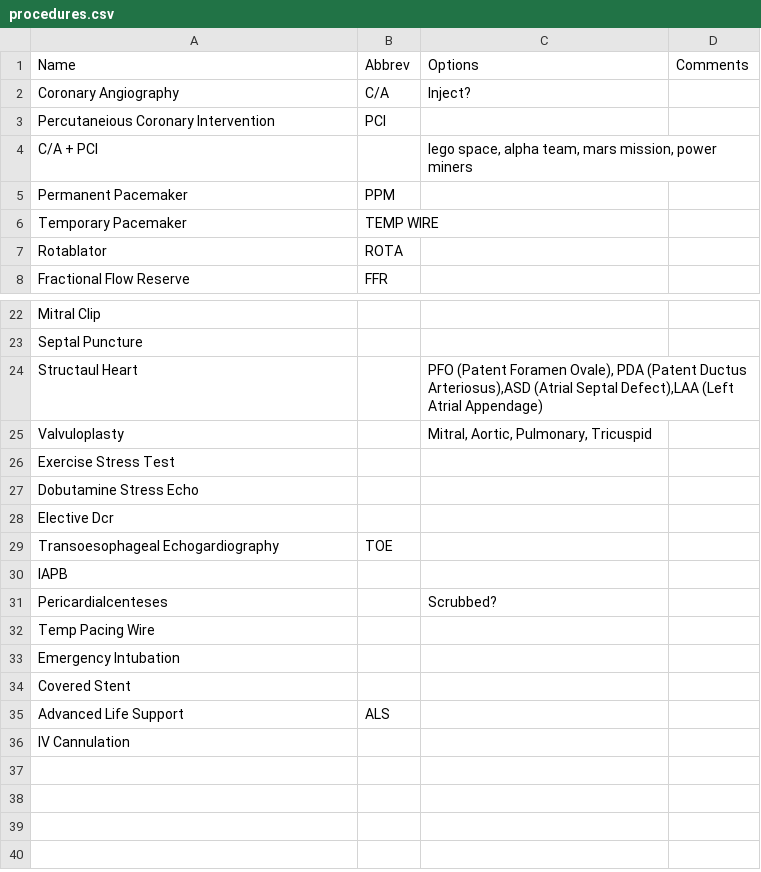
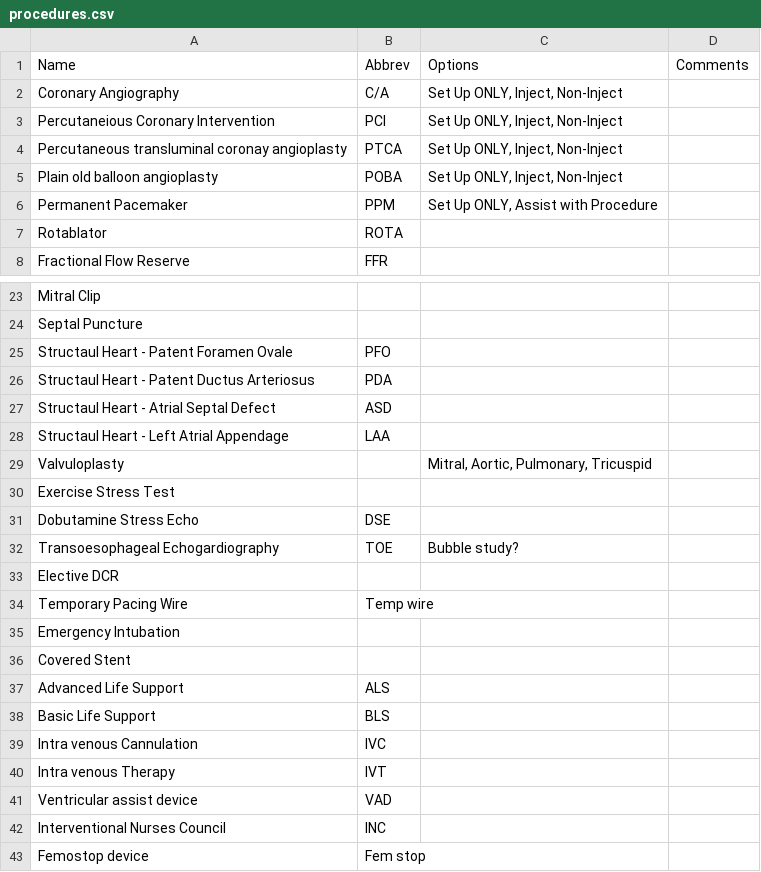
Before and after one commit to jgrevzie/nests, a CSV file: db/procedures.csv, drawn as a sheet; only a part is shown, gaps mark what is left out; the diff covers the shown part only.

Commit message:
Current nurses working in St Vincent's CathLab in seeds

```diff
--- a/db/procedures.csv
+++ b/db/procedures.csv
@@ -1,7 +1,7 @@
 Name,Abbrev,Options,Comments
-Coronary Angiography,C/A,Inject?,
-Percutaneious Coronary Intervention,PCI,,
-C/A + PCI,,"lego space, alpha team, mars mission,  power miners",
-Permanent Pacemaker,PPM,,
-Temporary Pacemaker,TEMP WIRE,,
+Coronary Angiography,C/A,"Set Up ONLY, Inject, Non-Inject",
+Percutaneious Coronary Intervention,PCI,"Set Up ONLY, Inject, Non-Inject",
+Percutaneous transluminal coronay angioplasty,PTCA,"Set Up ONLY, Inject, Non-Inject",
+Plain old balloon angioplasty,POBA,"Set Up ONLY, Inject, Non-Inject",
+Permanent Pacemaker,PPM,"Set Up ONLY, Assist with Procedure",
 Rotablator,ROTA,,
@@ -23,11 +24,12 @@ Mitral Clip,,,
 Septal Puncture,,,
-Structaul Heart,,"PFO (Patent Foramen Ovale), PDA (Patent Ductus Arteriosus),ASD (Atrial Septal Defect),LAA (Left Atrial Appendage)",
+Structaul Heart - Patent Foramen Ovale,PFO,,
+Structaul Heart - Patent Ductus Arteriosus,PDA,,
+Structaul Heart - Atrial Septal Defect,ASD,,
+Structaul Heart - Left Atrial Appendage,LAA,,
 Valvuloplasty,,"Mitral, Aortic, Pulmonary, Tricuspid",
 Exercise Stress Test,,,
-Dobutamine Stress Echo,,,
-Elective Dcr,,,
-Transoesophageal Echogardiography,TOE,,
-IAPB,,,
-Pericardialcenteses,,Scrubbed?,
-Temp Pacing Wire,,,
+Dobutamine Stress Echo,DSE,,
+Transoesophageal Echogardiography,TOE,Bubble study?,
+Elective DCR,,,
+Temporary  Pacing Wire ,Temp wire,,
 Emergency Intubation,,,
@@ -35,2 +37,7 @@ Covered Stent,,,
 Advanced Life Support,ALS,,
-IV Cannulation,,,
+Basic Life  Support,BLS,,
+Intra venous Cannulation,IVC,,
+Intra venous Therapy,IVT,,
+Ventricular assist device,VAD,,
+Interventional Nurses Council,INC,,
+Femostop device,Fem stop,,
```
Also changed, not shown: 1 added row elsewhere in this file, 6 other files.
